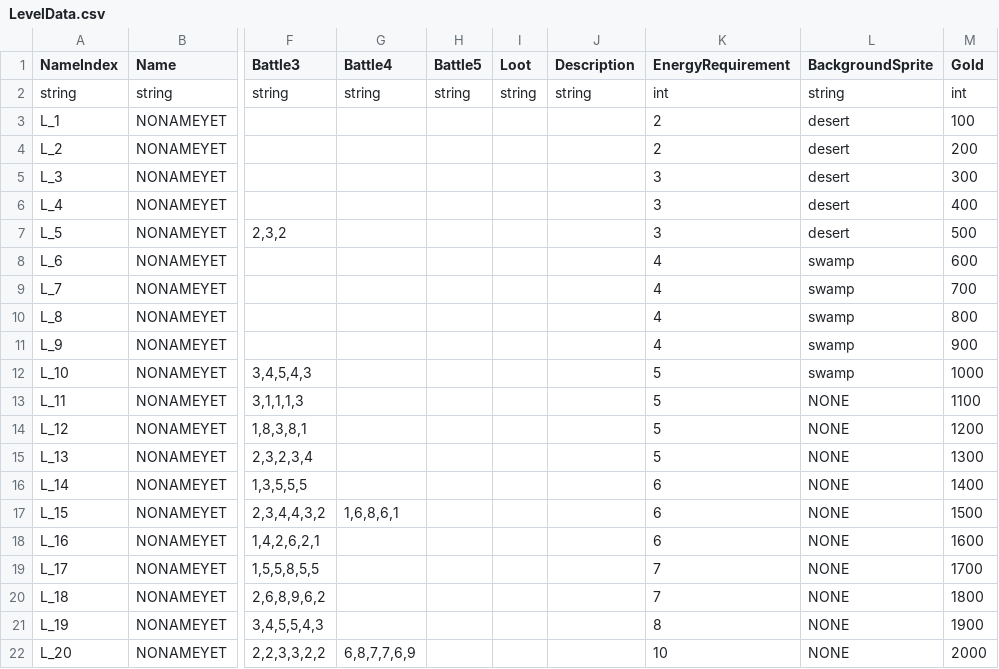
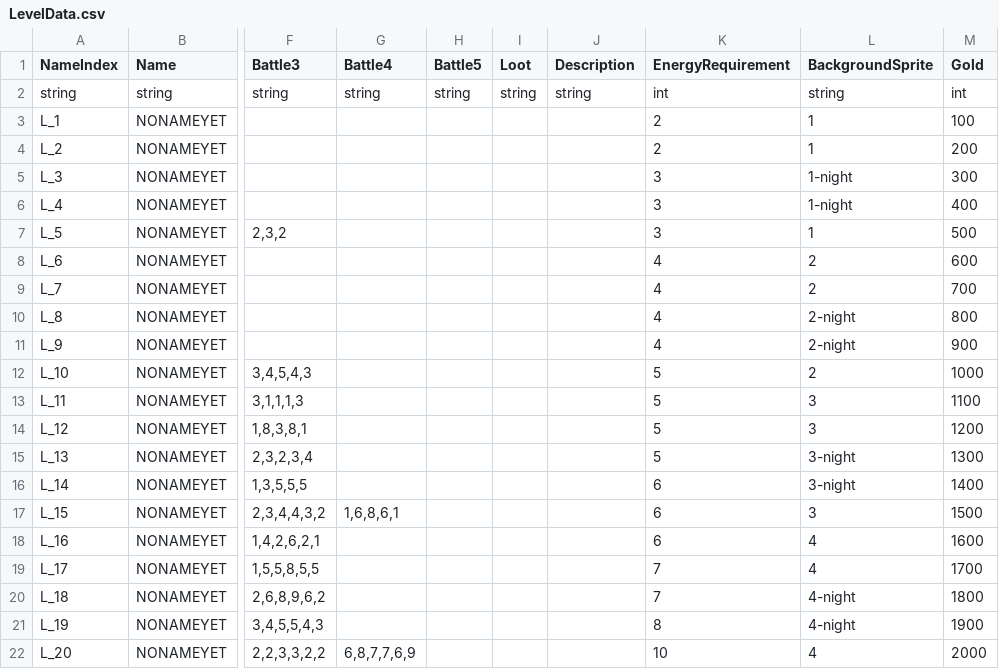
Before and after one commit to antonyip/MinorFantasy, a CSV file: GameDatabase/LevelData.csv, drawn as a sheet; only a part is shown, gaps mark what is left out; the diff names each change by its address in the sheet, - before the commit and + after, or states it on an @@ line.

Commit message:
Change in backgrounds

```diff
--- a/GameDatabase/LevelData.csv
+++ b/GameDatabase/LevelData.csv
-L3:L4 (BackgroundSprite): desert
+L3:L4 (BackgroundSprite): 1
-L5:L6 (BackgroundSprite): desert
+L5:L6 (BackgroundSprite): 1-night
-L7 (BackgroundSprite): desert
+L7 (BackgroundSprite): 1
-L8:L9 (BackgroundSprite): swamp
+L8:L9 (BackgroundSprite): 2
-L10:L11 (BackgroundSprite): swamp
+L10:L11 (BackgroundSprite): 2-night
-L12 (BackgroundSprite): swamp
+L12 (BackgroundSprite): 2
-L13:L14 (BackgroundSprite): NONE
+L13:L14 (BackgroundSprite): 3
-L15:L16 (BackgroundSprite): NONE
+L15:L16 (BackgroundSprite): 3-night
-L17 (BackgroundSprite): NONE
+L17 (BackgroundSprite): 3
-L18:L19 (BackgroundSprite): NONE
+L18:L19 (BackgroundSprite): 4
-L20:L21 (BackgroundSprite): NONE
+L20:L21 (BackgroundSprite): 4-night
-L22 (BackgroundSprite): NONE
+L22 (BackgroundSprite): 4
```
Also changed, not shown: 3 other files.
